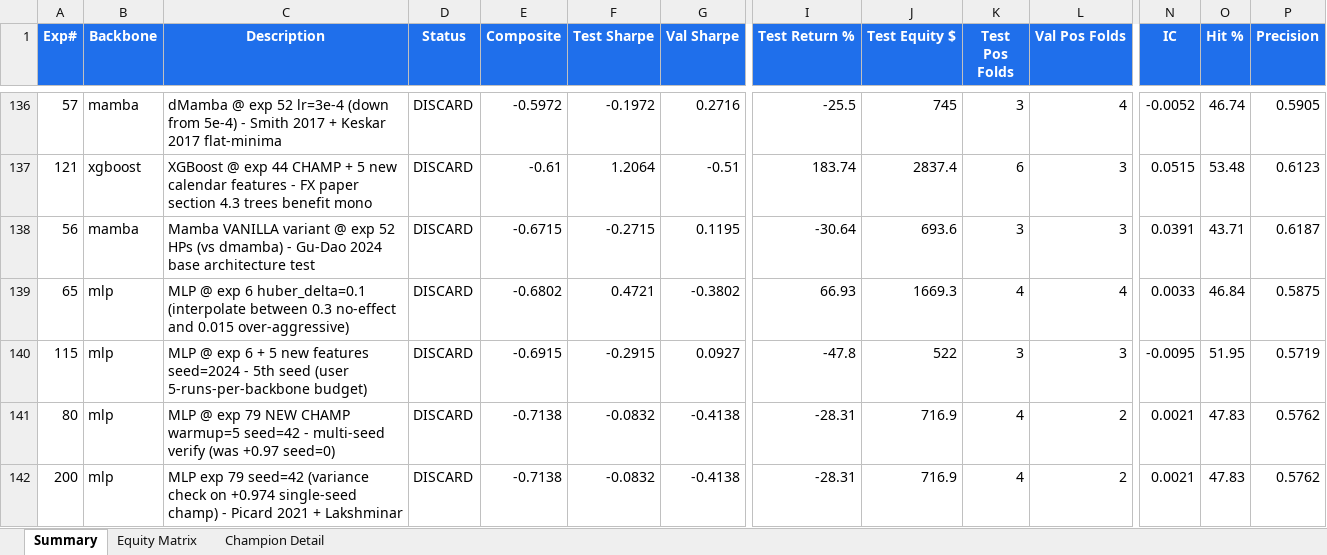
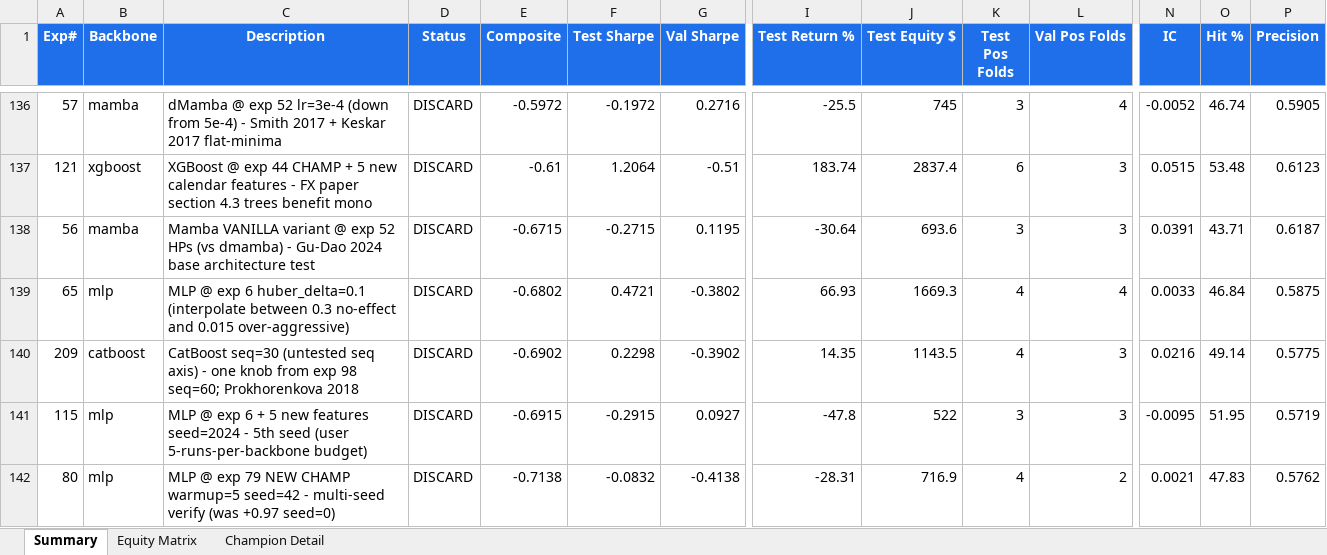
Before and after one commit to dlmastery/autoresearch, an Excel workbook: docs/index_stock_dashboard/autoresearch_equity.xlsx, sheet Summary, drawn as a sheet; only a part is shown, gaps mark what is left out; the shorter side is filled out with more unchanged rows; values as stored, in another font and other column widths than the file's, no borders; conditional formats not drawn; rows hold the shown columns only; the diff names each change by its address in the sheet, - before the commit and + after, or states it on an @@ line.

Commit message:
QQQ exp 209 CatBoost seq=30 -0.69; exp 210 lr=0.03 untested mid-lr

```diff
--- a/docs/index_stock_dashboard/autoresearch_equity.xlsx (sheet Summary)
+++ b/docs/index_stock_dashboard/autoresearch_equity.xlsx (sheet Summary)
+row 140: 209 | catboost | CatBoost seq=30 (untested seq axis) - one knob from exp 98 seq=60; Prokhorenkova 2018 | DISCARD | -0.6902 | 0.2298 | -0.3902 | 14.35 | 1143.5 | 4 | 3 | 0.0216 | 49.14 | 0.5775
```
Also changed, not shown: sheet Equity Matrix, charts or pictures, 10 other files.
